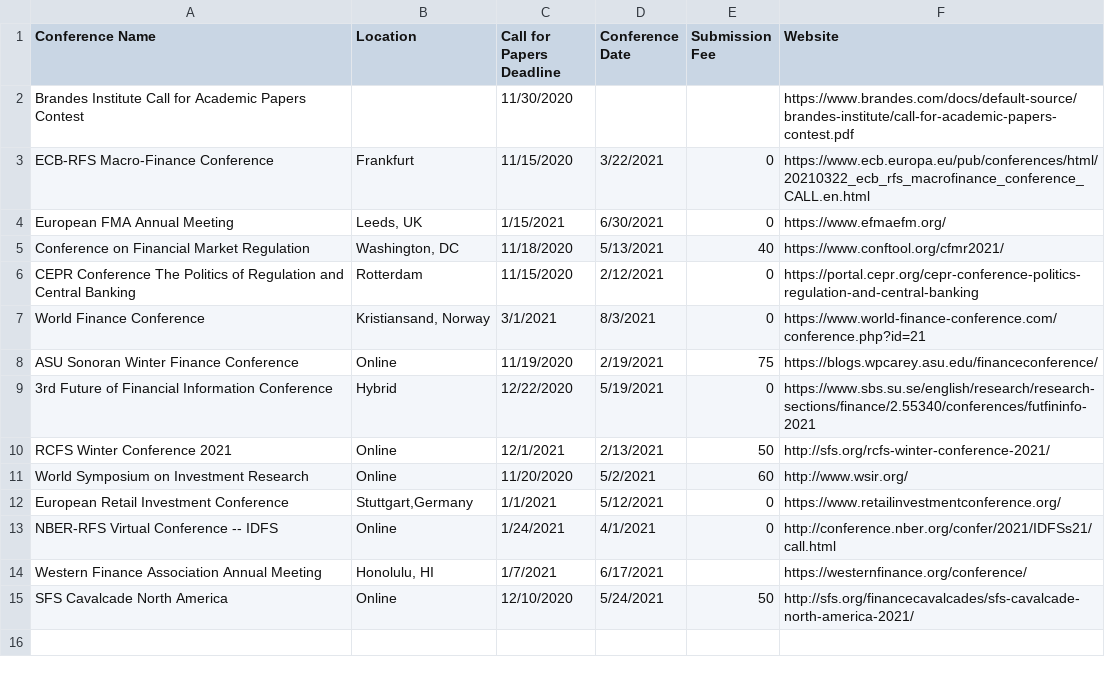
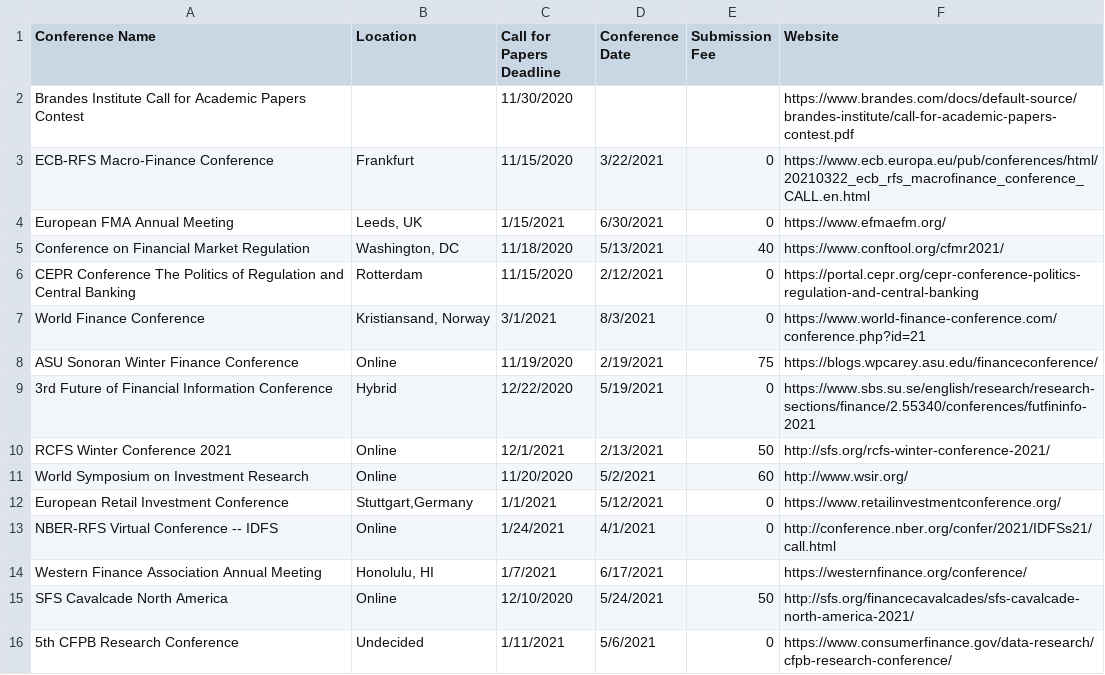
Before and after one commit to tbeason/financeconferences, a CSV file: data/financeconfdeadlines.csv, drawn as a sheet.

Commit message:
cfpb

```diff
--- a/data/financeconfdeadlines.csv
+++ b/data/financeconfdeadlines.csv
@@ -15 +15,2 @@ Western Finance Association Annual Meeting,"Honolulu, HI",1/7/2021,6/17/2021,,ht
 SFS Cavalcade North America,Online,12/10/2020,5/24/2021,50,http://sfs.org/financecavalcades/sfs-cavalcade-north-america-2021/
+5th CFPB Research Conference,Undecided,1/11/2021,5/6/2021,0,https://www.consumerfinance.gov/data-research/cfpb-research-conference/
```
